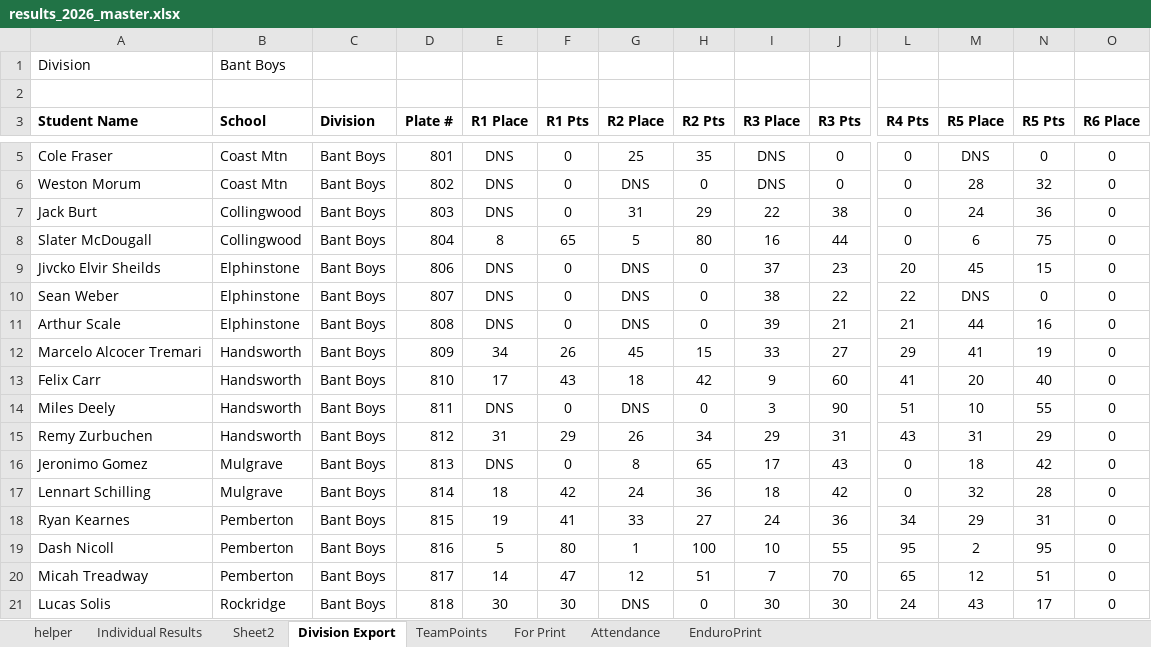
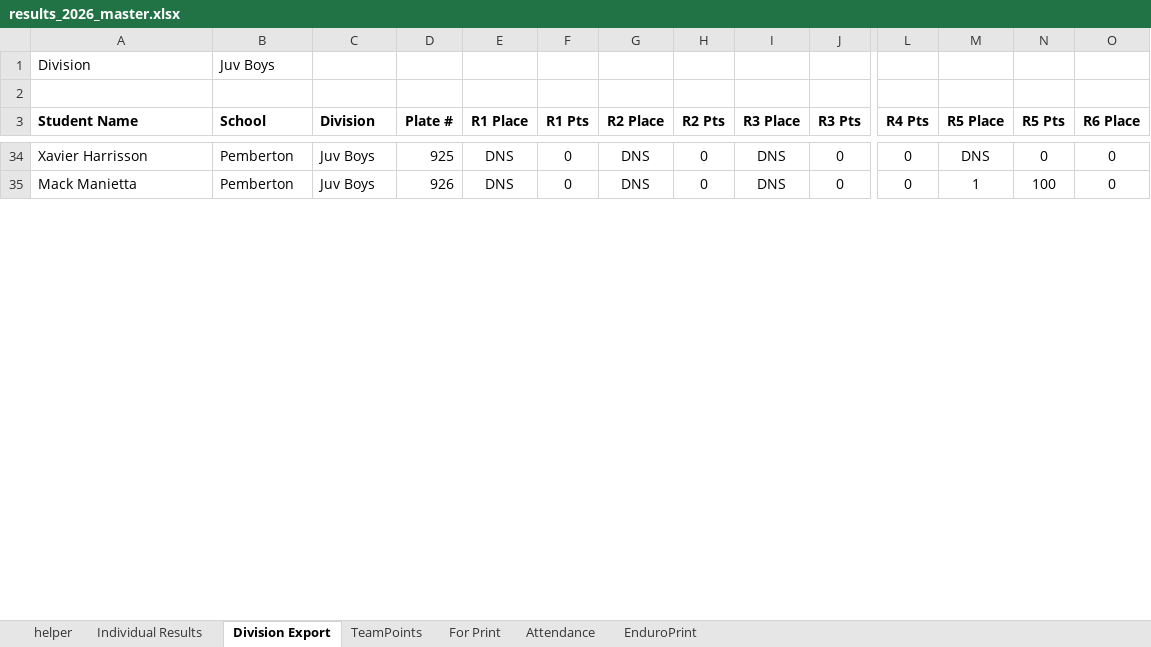
Before and after one commit to mskippy/codemathbike_bike, an Excel workbook: results_2026_master.xlsx, sheet Division Export, drawn as a sheet; only a part is shown, gaps mark what is left out; values as stored, in another font and other column widths than the file's, no borders; removed rows and columns are numbered as before the commit, all else as after; rows hold the shown columns only; the diff covers the shown part only; the diff names each change by its address in the sheet, - before the commit and + after, or states it on an @@ line.

Commit message:
Update division_results.json records and normalization
Refresh division results: reorganize category arrays, remove/resolve duplicated entries, and correct competitor data across many records (names, plate numbers, places and points). Normalize status/score fields (DNS/DNF casing and empty vs numeric values) and adjust points tallies where needed. Related result files (race_results.json, results.json, school_results.json) and the results_2026_master.xlsx were updated to keep data in sync.

```diff
--- a/results_2026_master.xlsx (sheet Division Export)
+++ b/results_2026_master.xlsx (sheet Division Export)
-sheet tab: Sheet2
-B1 (School): Bant Boys
+B1 (School): Juv Boys
-A34 (Student Name): Cole Fraser
+A34 (Student Name): Xavier Harrisson
-B34:B35 (School): Coast Mtn
+B34:B35 (School): Pemberton
-C34:C35 (Division): Bant Boys
+C34:C35 (Division): Juv Boys
-D34 (Plate #): 801
+D34 (Plate #): 925
-G34 (R2 Place): 25
+G34 (R2 Place): DNS
-H34 (R2 Pts): 35
+H34 (R2 Pts): 0
-A35 (Student Name): Weston Morum
+A35 (Student Name): Mack Manietta
-D35 (Plate #): 802
+D35 (Plate #): 926
-M35 (R5 Place): 28
+M35 (R5 Place): 1
-N35 (R5 Pts): 32
+N35 (R5 Pts): 100
-row 7: Jack Burt | Collingwood | Bant Boys | 803 | DNS | 0 | 31 | 29 | 22 | 38 | 0 | 24 | 36 | 0
-row 8: Slater McDougall | Collingwood | Bant Boys | 804 | 8 | 65 | 5 | 80 | 16 | 44 | 0 | 6 | 75 | 0
-row 9: Jivcko Elvir Sheilds | Elphinstone | Bant Boys | 806 | DNS | 0 | DNS | 0 | 37 | 23 | 20 | 45 | 15 | 0
-row 10: Sean Weber | Elphinstone | Bant Boys | 807 | DNS | 0 | DNS | 0 | 38 | 22 | 22 | DNS | 0 | 0
-row 11: Arthur Scale | Elphinstone | Bant Boys | 808 | DNS | 0 | DNS | 0 | 39 | 21 | 21 | 44 | 16 | 0
-row 12: Marcelo Alcocer Tremari | Handsworth | Bant Boys | 809 | 34 | 26 | 45 | 15 | 33 | 27 | 29 | 41 | 19 | 0
-row 13: Felix Carr | Handsworth | Bant Boys | 810 | 17 | 43 | 18 | 42 | 9 | 60 | 41 | 20 | 40 | 0
-row 14: Miles Deely | Handsworth | Bant Boys | 811 | DNS | 0 | DNS | 0 | 3 | 90 | 51 | 10 | 55 | 0
-row 15: Remy Zurbuchen | Handsworth | Bant Boys | 812 | 31 | 29 | 26 | 34 | 29 | 31 | 43 | 31 | 29 | 0
-row 16: Jeronimo Gomez | Mulgrave | Bant Boys | 813 | DNS | 0 | 8 | 65 | 17 | 43 | 0 | 18 | 42 | 0
-row 17: Lennart Schilling | Mulgrave | Bant Boys | 814 | 18 | 42 | 24 | 36 | 18 | 42 | 0 | 32 | 28 | 0
-row 18: Ryan Kearnes | Pemberton | Bant Boys | 815 | 19 | 41 | 33 | 27 | 24 | 36 | 34 | 29 | 31 | 0
-row 19: Dash Nicoll | Pemberton | Bant Boys | 816 | 5 | 80 | 1 | 100 | 10 | 55 | 95 | 2 | 95 | 0
-row 20: Micah Treadway | Pemberton | Bant Boys | 817 | 14 | 47 | 12 | 51 | 7 | 70 | 65 | 12 | 51 | 0
-row 21: Lucas Solis | Rockridge | Bant Boys | 818 | 30 | 30 | DNS | 0 | 30 | 30 | 24 | 43 | 17 | 0
```
Also changed, not shown: 57 added rows, 38 removed rows and 18 edited cells elsewhere in this sheet, sheet Individual Results, sheet TeamPoints, formulas that keep their value, hidden cells, 4 other files.
